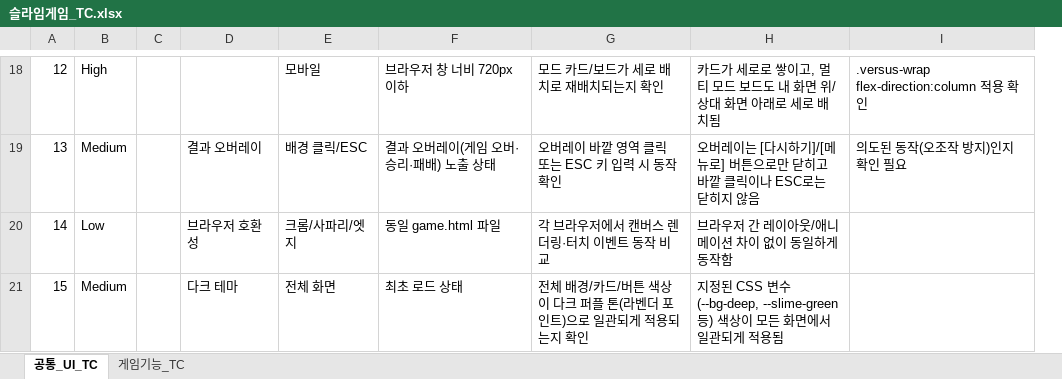
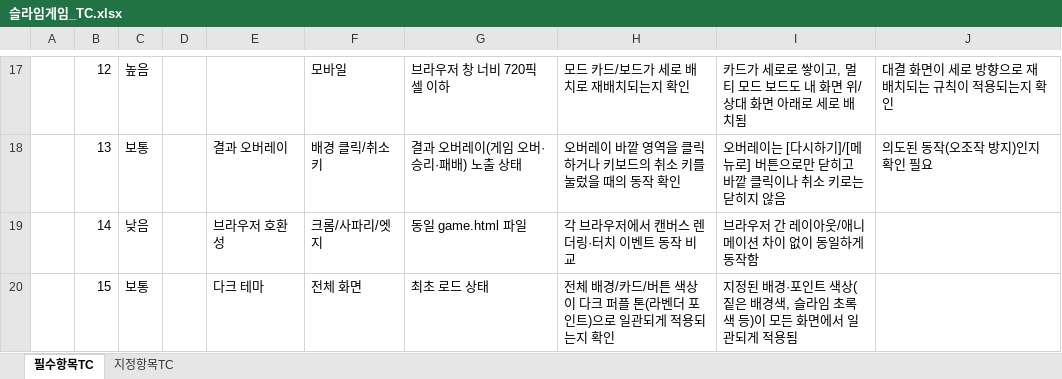
Before and after one commit to leegm0430/seminer, an Excel workbook: TC/슬라임게임_TC.xlsx, sheet 필수항목TC, drawn as a sheet; only a part is shown, gaps mark what is left out; values as stored, in another font and other column widths than the file's, no cell formats; removed rows and columns are numbered as before the commit, all else as after; the diff covers the shown part only; the diff names each change by its address in the sheet, - before the commit and + after, or states it on an @@ line.

```diff
--- a/TC/슬라임게임_TC.xlsx (sheet 필수항목TC)
+++ b/TC/슬라임게임_TC.xlsx (sheet 필수항목TC)
-sheet tab: 공통_UI_TC
+sheet tab: 필수항목TC
-sheet tab: 게임기능_TC
+sheet tab: 지정항목TC
+column A, empty
-column B, rows 18-21: High | Medium | Low | Medium
+column C, rows 17-20: 높음 | 보통 | 낮음 | 보통
-G17: 브라우저 창 너비 720px 이하
+G17: 브라우저 창 너비 720픽셀 이하
-J17: .versus-wrap flex-direction:column 적용 확인
+J17: 대결 화면이 세로 방향으로 재배치되는 규칙이 적용되는지 확인
-F18: 배경 클릭/ESC
+F18: 배경 클릭/취소 키
-H18: 오버레이 바깥 영역 클릭 또는 ESC 키 입력 시 동작 확인
+H18: 오버레이 바깥 영역을 클릭하거나 키보드의 취소 키를 눌렀을 때의 동작 확인
-I18: …릭이나 ESC로는 닫…
+I18: …릭이나 취소 키로는 닫…
-I20: 지정된 CSS 변수(--bg-deep, --slime-green 등) 색상이 모든…
+I20: 지정된 배경·포인트 색상(짙은 배경색, 슬라임 초록색 등)이 모든…
```
Also changed, not shown: 4 added rows, 5 removed rows and 20 edited cells elsewhere in this sheet, sheet 지정항목TC, cell formats, 33 other files.
